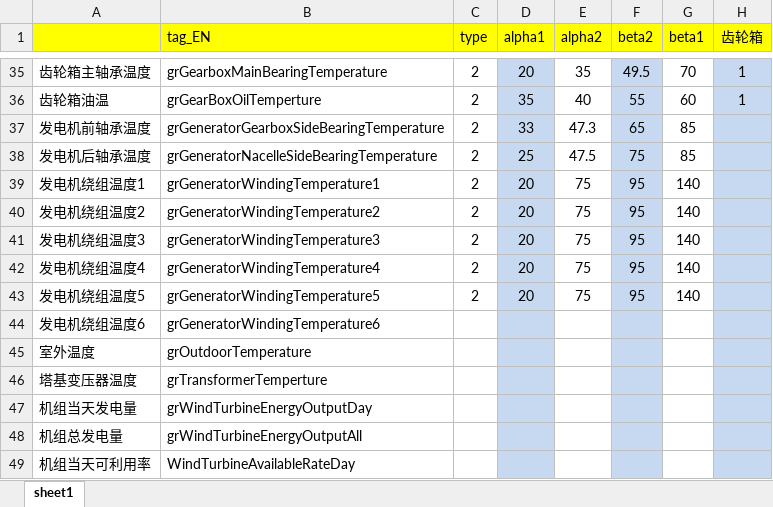
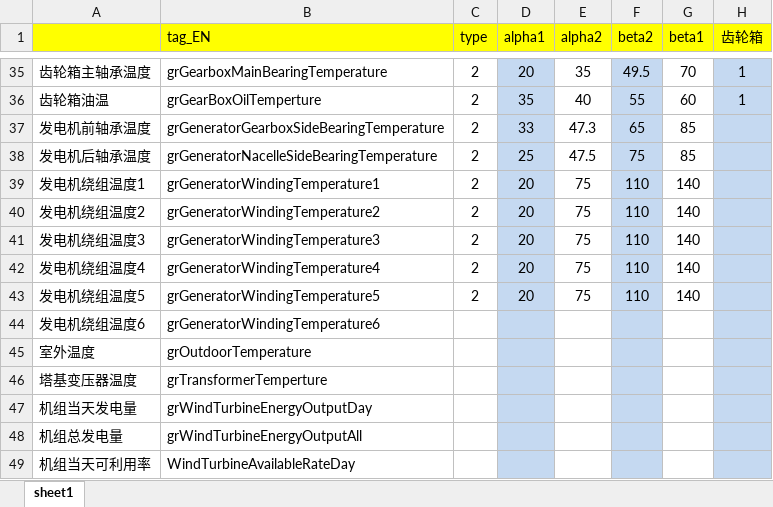
Before and after one commit to liuxiansheng0501/fce, an Excel workbook: config/tag/广西恭城3.0.xlsx, sheet sheet1, drawn as a sheet; only a part is shown, gaps mark what is left out; values as stored, in another font and other column widths than the file's, no borders; the diff covers the shown part only; the diff names each change by its address in the sheet, - before the commit and + after, or states it on an @@ line.

```diff
--- a/config/tag/广西恭城3.0.xlsx (sheet sheet1)
+++ b/config/tag/广西恭城3.0.xlsx (sheet sheet1)
-F39:F43 (beta2): 95
+F39:F43 (beta2): 110
```
Also changed, not shown: 24 edited cells and cell formats elsewhere in this sheet, config/path/farm_list.xlsx, config/tag/克旗121.xlsx, 5 other files.
